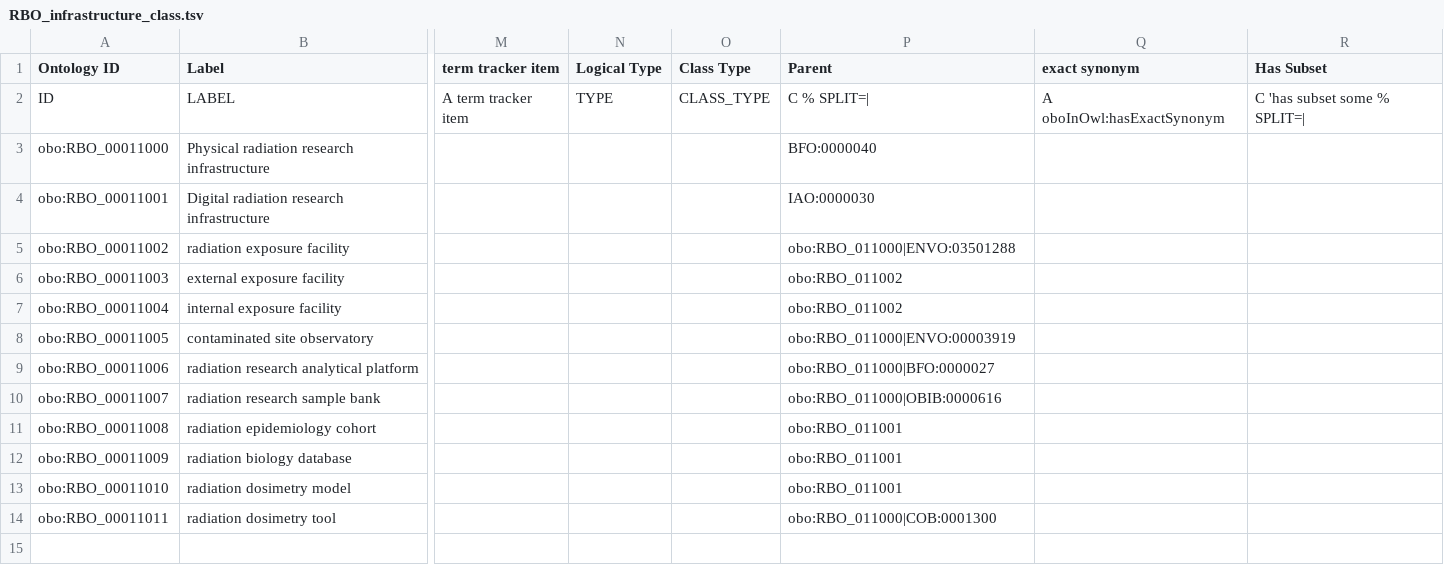
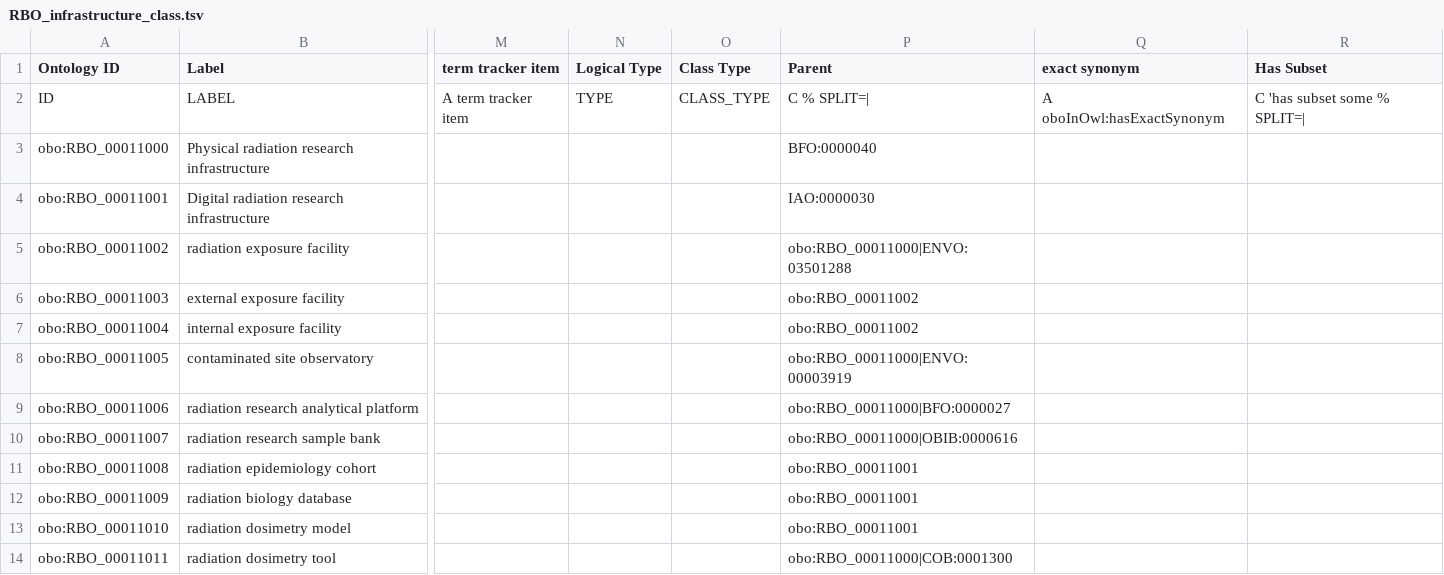
Before and after one commit to Radiobiology-Informatics-Consortium/RBO, a TSV file: src/templates/RBO_infrastructure_class.tsv, drawn as a sheet; only a part is shown, gaps mark what is left out; the diff names each change by its address in the sheet, - before the commit and + after, or states it on an @@ line.

Commit message:
Update RBO_infrastructure_class.tsv

```diff
--- a/src/templates/RBO_infrastructure_class.tsv
+++ b/src/templates/RBO_infrastructure_class.tsv
-P5 (Parent): obo:RBO_011000|ENVO:03501288
+P5 (Parent): obo:RBO_00011000|ENVO:03501288
-P6:P7 (Parent): obo:RBO_011002
+P6:P7 (Parent): obo:RBO_00011002
-P8 (Parent): obo:RBO_011000|ENVO:00003919
+P8 (Parent): obo:RBO_00011000|ENVO:00003919
-P9 (Parent): obo:RBO_011000|BFO:0000027
+P9 (Parent): obo:RBO_00011000|BFO:0000027
-P10 (Parent): obo:RBO_011000|OBIB:0000616
+P10 (Parent): obo:RBO_00011000|OBIB:0000616
-P11:P13 (Parent): obo:RBO_011001
+P11:P13 (Parent): obo:RBO_00011001
-P14 (Parent): obo:RBO_011000|COB:0001300
+P14 (Parent): obo:RBO_00011000|COB:0001300
```
